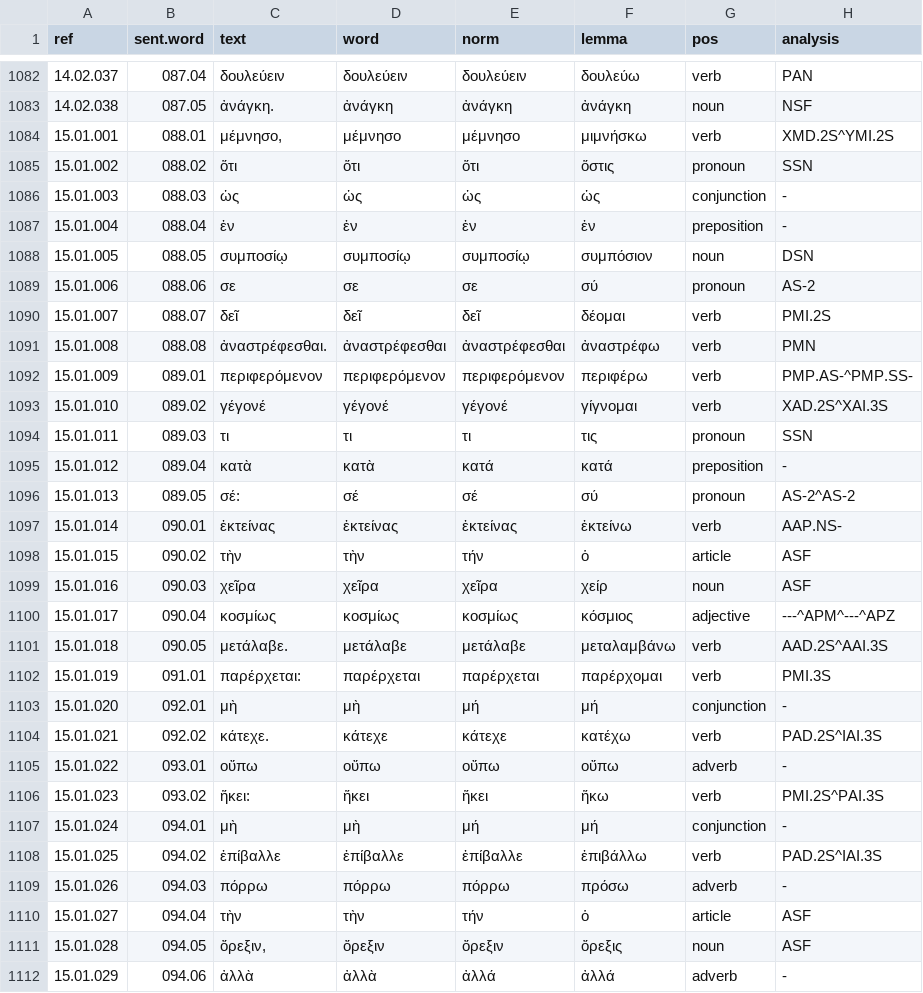
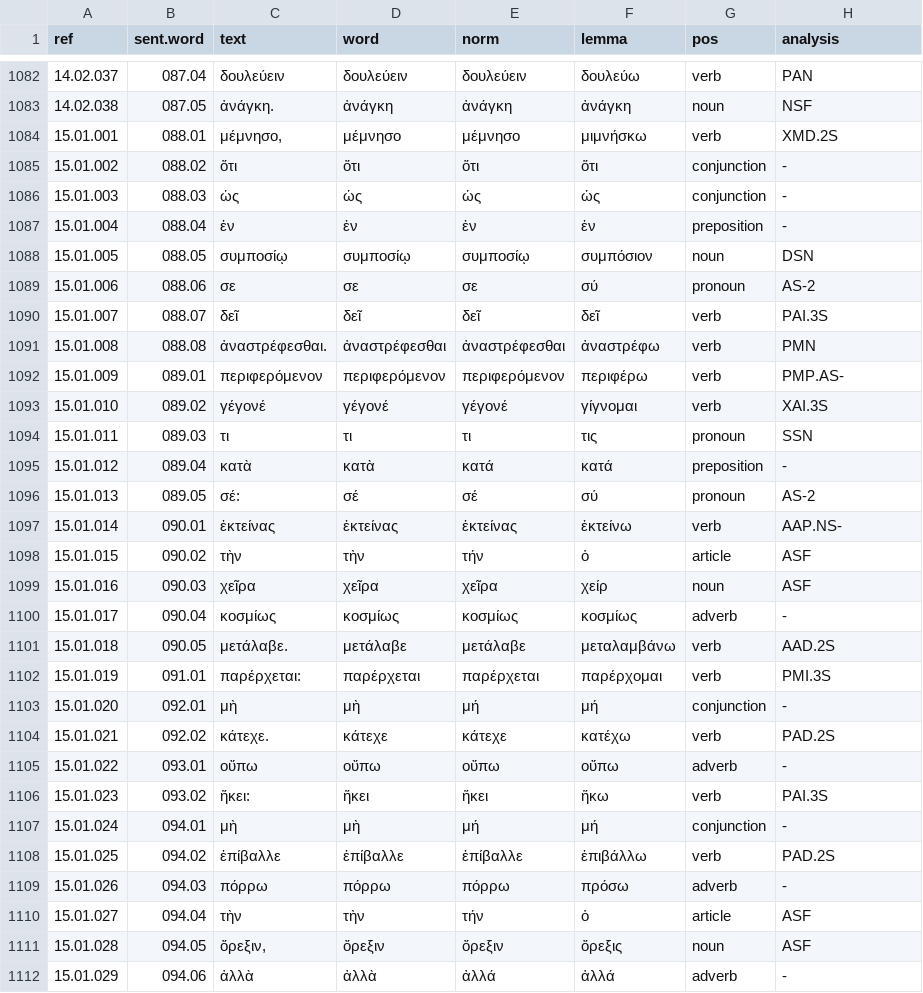
Before and after one commit to jtauber/enchiridion, a TSV file: analysis/tagged.tsv, drawn as a sheet; only a part is shown, gaps mark what is left out; the diff covers the shown part only.

```diff
--- a/analysis/tagged.tsv
+++ b/analysis/tagged.tsv
@@ -1083,4 +1083,4 @@ ref	sent.word	text	word	norm	lemma	pos	analysis
 14.02.038	087.05	ἀνάγκη.	ἀνάγκη	ἀνάγκη	ἀνάγκη	noun	NSF
-15.01.001	088.01	μέμνησο,	μέμνησο	μέμνησο	μιμνήσκω	verb	XMD.2S^YMI.2S
-15.01.002	088.02	ὅτι	ὅτι	ὅτι	ὅστις	pronoun	SSN
+15.01.001	088.01	μέμνησο,	μέμνησο	μέμνησο	μιμνήσκω	verb	XMD.2S
+15.01.002	088.02	ὅτι	ὅτι	ὅτι	ὅτι	conjunction	-
 15.01.003	088.03	ὡς	ὡς	ὡς	ὡς	conjunction	-
@@ -1089,9 +1089,9 @@ ref	sent.word	text	word	norm	lemma	pos	analysis
 15.01.006	088.06	σε	σε	σε	σύ	pronoun	AS-2
-15.01.007	088.07	δεῖ	δεῖ	δεῖ	δέομαι	verb	PMI.2S
+15.01.007	088.07	δεῖ	δεῖ	δεῖ	δεῖ	verb	PAI.3S
 15.01.008	088.08	ἀναστρέφεσθαι.	ἀναστρέφεσθαι	ἀναστρέφεσθαι	ἀναστρέφω	verb	PMN
-15.01.009	089.01	περιφερόμενον	περιφερόμενον	περιφερόμενον	περιφέρω	verb	PMP.AS-^PMP.SS-
-15.01.010	089.02	γέγονέ	γέγονέ	γέγονέ	γίγνομαι	verb	XAD.2S^XAI.3S
+15.01.009	089.01	περιφερόμενον	περιφερόμενον	περιφερόμενον	περιφέρω	verb	PMP.AS-
+15.01.010	089.02	γέγονέ	γέγονέ	γέγονέ	γίγνομαι	verb	XAI.3S
 15.01.011	089.03	τι	τι	τι	τις	pronoun	SSN
 15.01.012	089.04	κατὰ	κατὰ	κατά	κατά	preposition	-
-15.01.013	089.05	σέ:	σέ	σέ	σύ	pronoun	AS-2^AS-2
+15.01.013	089.05	σέ:	σέ	σέ	σύ	pronoun	AS-2
 15.01.014	090.01	ἐκτείνας	ἐκτείνας	ἐκτείνας	ἐκτείνω	verb	AAP.NS-
@@ -1099,11 +1099,11 @@ ref	sent.word	text	word	norm	lemma	pos	analysis
 15.01.016	090.03	χεῖρα	χεῖρα	χεῖρα	χείρ	noun	ASF
-15.01.017	090.04	κοσμίως	κοσμίως	κοσμίως	κόσμιος	adjective	---^APM^---^APZ
-15.01.018	090.05	μετάλαβε.	μετάλαβε	μετάλαβε	μεταλαμβάνω	verb	AAD.2S^AAI.3S
+15.01.017	090.04	κοσμίως	κοσμίως	κοσμίως	κοσμίως	adverb	-
+15.01.018	090.05	μετάλαβε.	μετάλαβε	μετάλαβε	μεταλαμβάνω	verb	AAD.2S
 15.01.019	091.01	παρέρχεται:	παρέρχεται	παρέρχεται	παρέρχομαι	verb	PMI.3S
 15.01.020	092.01	μὴ	μὴ	μή	μή	conjunction	-
-15.01.021	092.02	κάτεχε.	κάτεχε	κάτεχε	κατέχω	verb	PAD.2S^IAI.3S
+15.01.021	092.02	κάτεχε.	κάτεχε	κάτεχε	κατέχω	verb	PAD.2S
 15.01.022	093.01	οὔπω	οὔπω	οὔπω	οὔπω	adverb	-
-15.01.023	093.02	ἥκει:	ἥκει	ἥκει	ἥκω	verb	PMI.2S^PAI.3S
+15.01.023	093.02	ἥκει:	ἥκει	ἥκει	ἥκω	verb	PAI.3S
 15.01.024	094.01	μὴ	μὴ	μή	μή	conjunction	-
-15.01.025	094.02	ἐπίβαλλε	ἐπίβαλλε	ἐπίβαλλε	ἐπιβάλλω	verb	PAD.2S^IAI.3S
+15.01.025	094.02	ἐπίβαλλε	ἐπίβαλλε	ἐπίβαλλε	ἐπιβάλλω	verb	PAD.2S
 15.01.026	094.03	πόρρω	πόρρω	πόρρω	πρόσω	adverb	-
```
Also changed, not shown: 20 edited cells elsewhere in this file, analysis/tagged_glossed.tsv, 15 other files.
